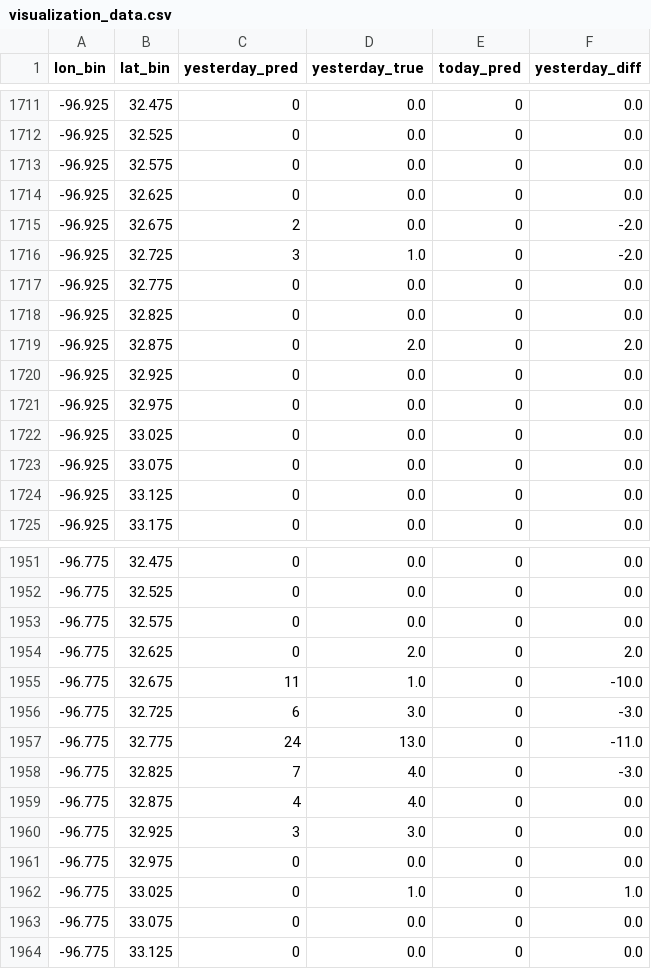
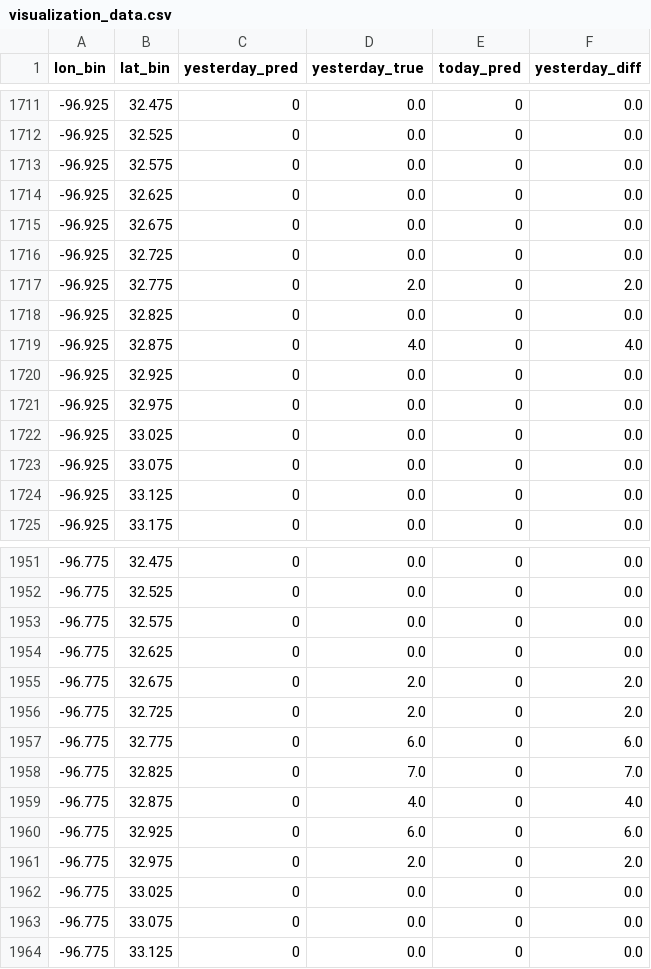
Before and after one commit to hccps-utdallas/Crime-Prediction, a CSV file: data/deployed_files/visualization_data.csv, drawn as a sheet; only a part is shown, gaps mark what is left out; the diff covers the shown part only.

```diff
--- a/data/deployed_files/visualization_data.csv
+++ b/data/deployed_files/visualization_data.csv
@@ -1714,7 +1714,7 @@ lon_bin,lat_bin,yesterday_pred,yesterday_true,today_pred,yesterday_diff
 -96.925,32.625,0,0.0,0,0.0
--96.925,32.675,2,0.0,0,-2.0
--96.925,32.725,3,1.0,0,-2.0
--96.925,32.775,0,0.0,0,0.0
+-96.925,32.675,0,0.0,0,0.0
+-96.925,32.725,0,0.0,0,0.0
+-96.925,32.775,0,2.0,0,2.0
 -96.925,32.825,0,0.0,0,0.0
--96.925,32.875,0,2.0,0,2.0
+-96.925,32.875,0,4.0,0,4.0
 -96.925,32.925,0,0.0,0,0.0
@@ -1953,11 +1953,11 @@ lon_bin,lat_bin,yesterday_pred,yesterday_true,today_pred,yesterday_diff
 -96.775,32.575,0,0.0,0,0.0
--96.775,32.625,0,2.0,0,2.0
--96.775,32.675,11,1.0,0,-10.0
--96.775,32.725,6,3.0,0,-3.0
--96.775,32.775,24,13.0,0,-11.0
--96.775,32.825,7,4.0,0,-3.0
--96.775,32.875,4,4.0,0,0.0
--96.775,32.925,3,3.0,0,0.0
--96.775,32.975,0,0.0,0,0.0
--96.775,33.025,0,1.0,0,1.0
+-96.775,32.625,0,0.0,0,0.0
+-96.775,32.675,0,2.0,0,2.0
+-96.775,32.725,0,2.0,0,2.0
+-96.775,32.775,0,6.0,0,6.0
+-96.775,32.825,0,7.0,0,7.0
+-96.775,32.875,0,4.0,0,4.0
+-96.775,32.925,0,6.0,0,6.0
+-96.775,32.975,0,2.0,0,2.0
+-96.775,33.025,0,0.0,0,0.0
 -96.775,33.075,0,0.0,0,0.0
```
Also changed, not shown: 85 edited cells elsewhere in this file, data/deployed_files/prediction_data.csv, 2 other files.
